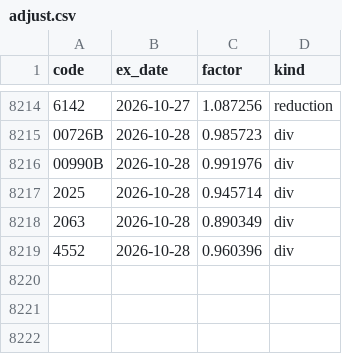
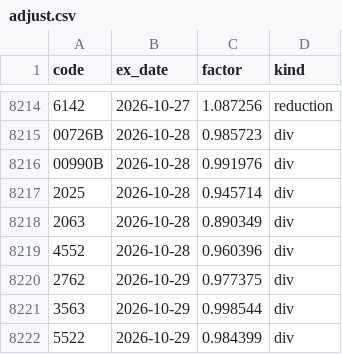
Before and after one commit to PoHsuanChou/tw-market-scanner, a CSV file: history/adjust.csv, drawn as a sheet; only a part is shown, gaps mark what is left out; the diff names each change by its address in the sheet, - before the commit and + after, or states it on an @@ line.

```diff
--- a/history/adjust.csv
+++ b/history/adjust.csv
+row 8220: 2762 | 2026-10-29 | 0.977375 | div
+row 8221: 3563 | 2026-10-29 | 0.998544 | div
+row 8222: 5522 | 2026-10-29 | 0.984399 | div
```
Also changed, not shown: history/index/twii.csv, history/shares.csv, 19 other files.
